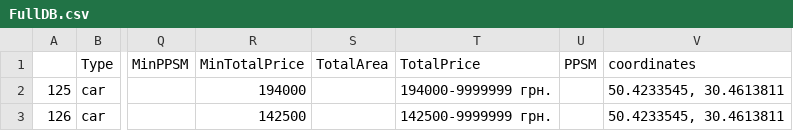
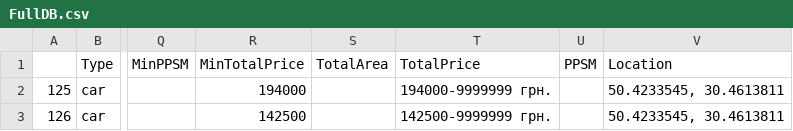
Before and after one commit to BlackHenry/chatbot, a CSV file: FullDB.csv, drawn as a sheet; only a part is shown, gaps mark what is left out; the diff names each change by its address in the sheet, - before the commit and + after, or states it on an @@ line.

```diff
--- a/FullDB.csv
+++ b/FullDB.csv
-V1: coordinates
+V1: Location
```
